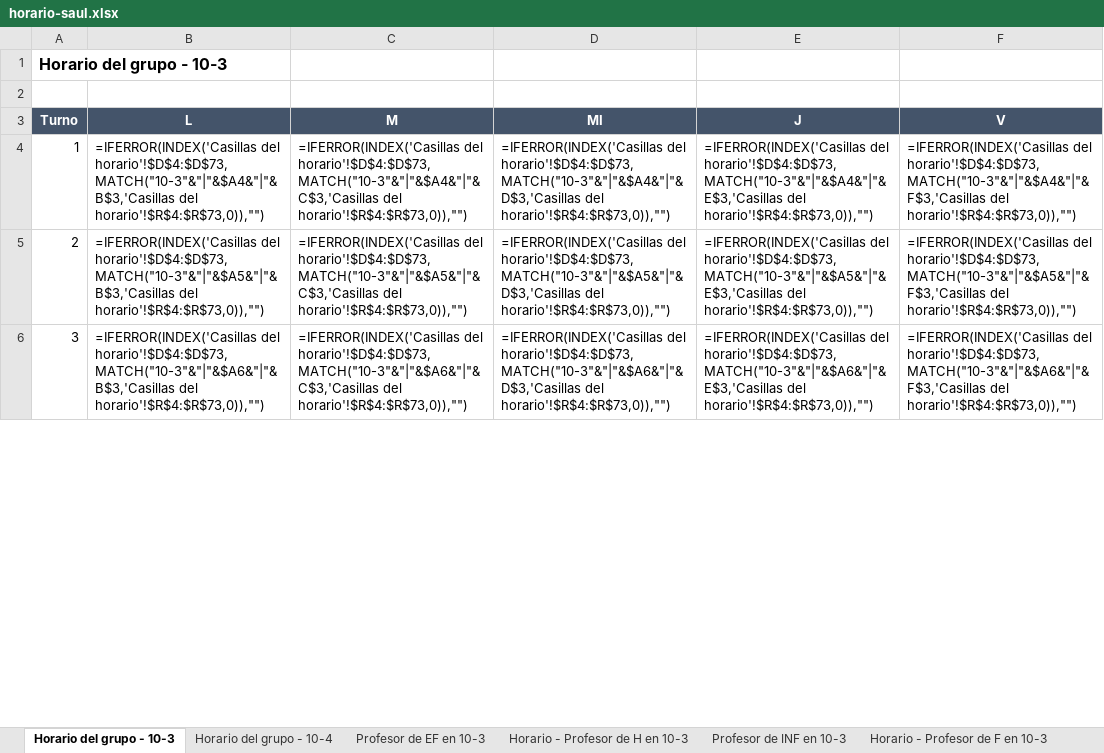
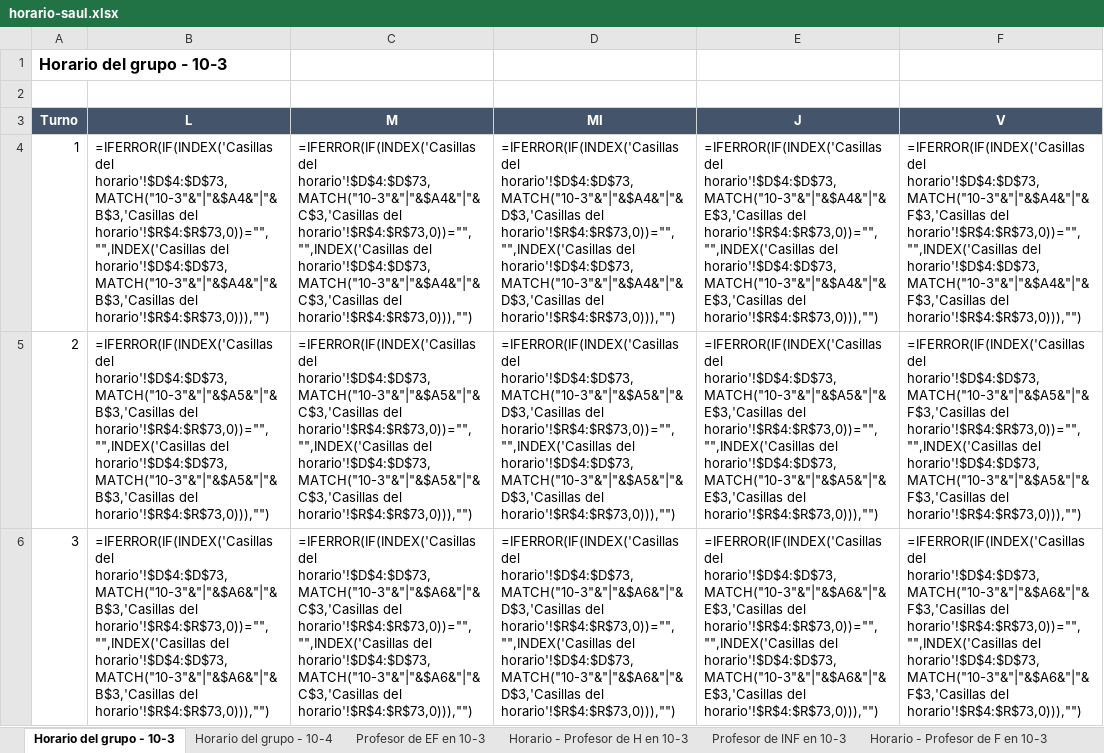
Before and after one commit to DayanCabrera2003/Horario, an Excel workbook: ejemplos/resultados/horario-saul.xlsx, sheet Horario del grupo - 10-3, drawn as a sheet; only a part is shown; values as stored, in another font and other column widths than the file's, no borders; formulas without a stored value are shown as written; the diff covers the shown part only; the diff names each change by its address in the sheet, - before the commit and + after, or states it on an @@ line.

```diff
--- a/ejemplos/resultados/horario-saul.xlsx (sheet Horario del grupo - 10-3)
+++ b/ejemplos/resultados/horario-saul.xlsx (sheet Horario del grupo - 10-3)
-B4 (L): =IFERROR(INDEX('Casillas del horario'!$D$4:$D$73,MATCH("10-3"&"|"&$A4&"|"&B$3,'Casillas del horario'!$R$4:$R$73,0)),"")
+B4 (L): =IFERROR(IF(INDEX('Casillas del horario'!$D$4:$D$73,MATCH("10-3"&"|"&$A4&"|"&B$3,'Casillas del horario'!$R$4:$R$73,0))="","",INDEX('Casillas del horario'!$D$4:$D$73,MATCH("10-3"&"|"&$A4&"|"&B$3,'Casillas del horario'!$R$4:$R$73,0))),"")
-C4 (M): =IFERROR(INDEX('Casillas del horario'!$D$4:$D$73,MATCH("10-3"&"|"&$A4&"|"&C$3,'Casillas del horario'!$R$4:$R$73,0)),"")
+C4 (M): =IFERROR(IF(INDEX('Casillas del horario'!$D$4:$D$73,MATCH("10-3"&"|"&$A4&"|"&C$3,'Casillas del horario'!$R$4:$R$73,0))="","",INDEX('Casillas del horario'!$D$4:$D$73,MATCH("10-3"&"|"&$A4&"|"&C$3,'Casillas del horario'!$R$4:$R$73,0))),"")
-D4 (MI): =IFERROR(INDEX('Casillas del horario'!$D$4:$D$73,MATCH("10-3"&"|"&$A4&"|"&D$3,'Casillas del horario'!$R$4:$R$73,0)),"")
+D4 (MI): =IFERROR(IF(INDEX('Casillas del horario'!$D$4:$D$73,MATCH("10-3"&"|"&$A4&"|"&D$3,'Casillas del horario'!$R$4:$R$73,0))="","",INDEX('Casillas del horario'!$D$4:$D$73,MATCH("10-3"&"|"&$A4&"|"&D$3,'Casillas del horario'!$R$4:$R$73,0))),"")
-E4 (J): =IFERROR(INDEX('Casillas del horario'!$D$4:$D$73,MATCH("10-3"&"|"&$A4&"|"&E$3,'Casillas del horario'!$R$4:$R$73,0)),"")
+E4 (J): =IFERROR(IF(INDEX('Casillas del horario'!$D$4:$D$73,MATCH("10-3"&"|"&$A4&"|"&E$3,'Casillas del horario'!$R$4:$R$73,0))="","",INDEX('Casillas del horario'!$D$4:$D$73,MATCH("10-3"&"|"&$A4&"|"&E$3,'Casillas del horario'!$R$4:$R$73,0))),"")
-F4 (V): =IFERROR(INDEX('Casillas del horario'!$D$4:$D$73,MATCH("10-3"&"|"&$A4&"|"&F$3,'Casillas del horario'!$R$4:$R$73,0)),"")
+F4 (V): =IFERROR(IF(INDEX('Casillas del horario'!$D$4:$D$73,MATCH("10-3"&"|"&$A4&"|"&F$3,'Casillas del horario'!$R$4:$R$73,0))="","",INDEX('Casillas del horario'!$D$4:$D$73,MATCH("10-3"&"|"&$A4&"|"&F$3,'Casillas del horario'!$R$4:$R$73,0))),"")
-B5 (L): =IFERROR(INDEX('Casillas del horario'!$D$4:$D$73,MATCH("10-3"&"|"&$A5&"|"&B$3,'Casillas del horario'!$R$4:$R$73,0)),"")
+B5 (L): =IFERROR(IF(INDEX('Casillas del horario'!$D$4:$D$73,MATCH("10-3"&"|"&$A5&"|"&B$3,'Casillas del horario'!$R$4:$R$73,0))="","",INDEX('Casillas del horario'!$D$4:$D$73,MATCH("10-3"&"|"&$A5&"|"&B$3,'Casillas del horario'!$R$4:$R$73,0))),"")
-C5 (M): =IFERROR(INDEX('Casillas del horario'!$D$4:$D$73,MATCH("10-3"&"|"&$A5&"|"&C$3,'Casillas del horario'!$R$4:$R$73,0)),"")
+C5 (M): =IFERROR(IF(INDEX('Casillas del horario'!$D$4:$D$73,MATCH("10-3"&"|"&$A5&"|"&C$3,'Casillas del horario'!$R$4:$R$73,0))="","",INDEX('Casillas del horario'!$D$4:$D$73,MATCH("10-3"&"|"&$A5&"|"&C$3,'Casillas del horario'!$R$4:$R$73,0))),"")
-D5 (MI): =IFERROR(INDEX('Casillas del horario'!$D$4:$D$73,MATCH("10-3"&"|"&$A5&"|"&D$3,'Casillas del horario'!$R$4:$R$73,0)),"")
+D5 (MI): =IFERROR(IF(INDEX('Casillas del horario'!$D$4:$D$73,MATCH("10-3"&"|"&$A5&"|"&D$3,'Casillas del horario'!$R$4:$R$73,0))="","",INDEX('Casillas del horario'!$D$4:$D$73,MATCH("10-3"&"|"&$A5&"|"&D$3,'Casillas del horario'!$R$4:$R$73,0))),"")
-E5 (J): =IFERROR(INDEX('Casillas del horario'!$D$4:$D$73,MATCH("10-3"&"|"&$A5&"|"&E$3,'Casillas del horario'!$R$4:$R$73,0)),"")
+E5 (J): =IFERROR(IF(INDEX('Casillas del horario'!$D$4:$D$73,MATCH("10-3"&"|"&$A5&"|"&E$3,'Casillas del horario'!$R$4:$R$73,0))="","",INDEX('Casillas del horario'!$D$4:$D$73,MATCH("10-3"&"|"&$A5&"|"&E$3,'Casillas del horario'!$R$4:$R$73,0))),"")
-F5 (V): =IFERROR(INDEX('Casillas del horario'!$D$4:$D$73,MATCH("10-3"&"|"&$A5&"|"&F$3,'Casillas del horario'!$R$4:$R$73,0)),"")
+F5 (V): =IFERROR(IF(INDEX('Casillas del horario'!$D$4:$D$73,MATCH("10-3"&"|"&$A5&"|"&F$3,'Casillas del horario'!$R$4:$R$73,0))="","",INDEX('Casillas del horario'!$D$4:$D$73,MATCH("10-3"&"|"&$A5&"|"&F$3,'Casillas del horario'!$R$4:$R$73,0))),"")
-B6 (L): =IFERROR(INDEX('Casillas del horario'!$D$4:$D$73,MATCH("10-3"&"|"&$A6&"|"&B$3,'Casillas del horario'!$R$4:$R$73,0)),"")
+B6 (L): =IFERROR(IF(INDEX('Casillas del horario'!$D$4:$D$73,MATCH("10-3"&"|"&$A6&"|"&B$3,'Casillas del horario'!$R$4:$R$73,0))="","",INDEX('Casillas del horario'!$D$4:$D$73,MATCH("10-3"&"|"&$A6&"|"&B$3,'Casillas del horario'!$R$4:$R$73,0))),"")
-C6 (M): =IFERROR(INDEX('Casillas del horario'!$D$4:$D$73,MATCH("10-3"&"|"&$A6&"|"&C$3,'Casillas del horario'!$R$4:$R$73,0)),"")
+C6 (M): =IFERROR(IF(INDEX('Casillas del horario'!$D$4:$D$73,MATCH("10-3"&"|"&$A6&"|"&C$3,'Casillas del horario'!$R$4:$R$73,0))="","",INDEX('Casillas del horario'!$D$4:$D$73,MATCH("10-3"&"|"&$A6&"|"&C$3,'Casillas del horario'!$R$4:$R$73,0))),"")
-D6 (MI): =IFERROR(INDEX('Casillas del horario'!$D$4:$D$73,MATCH("10-3"&"|"&$A6&"|"&D$3,'Casillas del horario'!$R$4:$R$73,0)),"")
+D6 (MI): =IFERROR(IF(INDEX('Casillas del horario'!$D$4:$D$73,MATCH("10-3"&"|"&$A6&"|"&D$3,'Casillas del horario'!$R$4:$R$73,0))="","",INDEX('Casillas del horario'!$D$4:$D$73,MATCH("10-3"&"|"&$A6&"|"&D$3,'Casillas del horario'!$R$4:$R$73,0))),"")
-E6 (J): =IFERROR(INDEX('Casillas del horario'!$D$4:$D$73,MATCH("10-3"&"|"&$A6&"|"&E$3,'Casillas del horario'!$R$4:$R$73,0)),"")
+E6 (J): =IFERROR(IF(INDEX('Casillas del horario'!$D$4:$D$73,MATCH("10-3"&"|"&$A6&"|"&E$3,'Casillas del horario'!$R$4:$R$73,0))="","",INDEX('Casillas del horario'!$D$4:$D$73,MATCH("10-3"&"|"&$A6&"|"&E$3,'Casillas del horario'!$R$4:$R$73,0))),"")
-F6 (V): =IFERROR(INDEX('Casillas del horario'!$D$4:$D$73,MATCH("10-3"&"|"&$A6&"|"&F$3,'Casillas del horario'!$R$4:$R$73,0)),"")
+F6 (V): =IFERROR(IF(INDEX('Casillas del horario'!$D$4:$D$73,MATCH("10-3"&"|"&$A6&"|"&F$3,'Casillas del horario'!$R$4:$R$73,0))="","",INDEX('Casillas del horario'!$D$4:$D$73,MATCH("10-3"&"|"&$A6&"|"&F$3,'Casillas del horario'!$R$4:$R$73,0))),"")
```
Also changed, not shown: 20 edited cells elsewhere in this sheet, sheet Horario del grupo - 10-4, sheet Horario del aula - Aula 10-3, sheet Horario del aula - Aula 10-4, sheet Horario - Profesor de M en 10-4, sheet Horario - Profesor de M en 10-3, sheet Horario - Profesor de I en 10-3, 30 more sheets, ejemplos/resultados/horario-del-grupo.xlsx, ejemplos/resultados/seder.xlsx.
